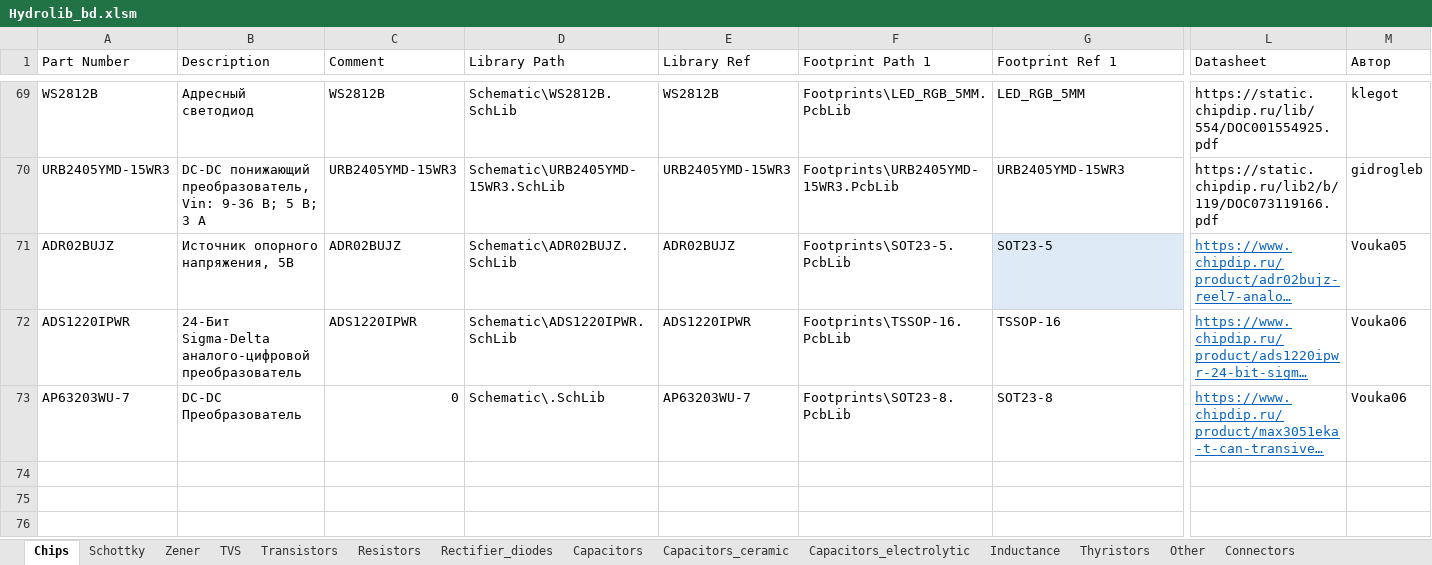
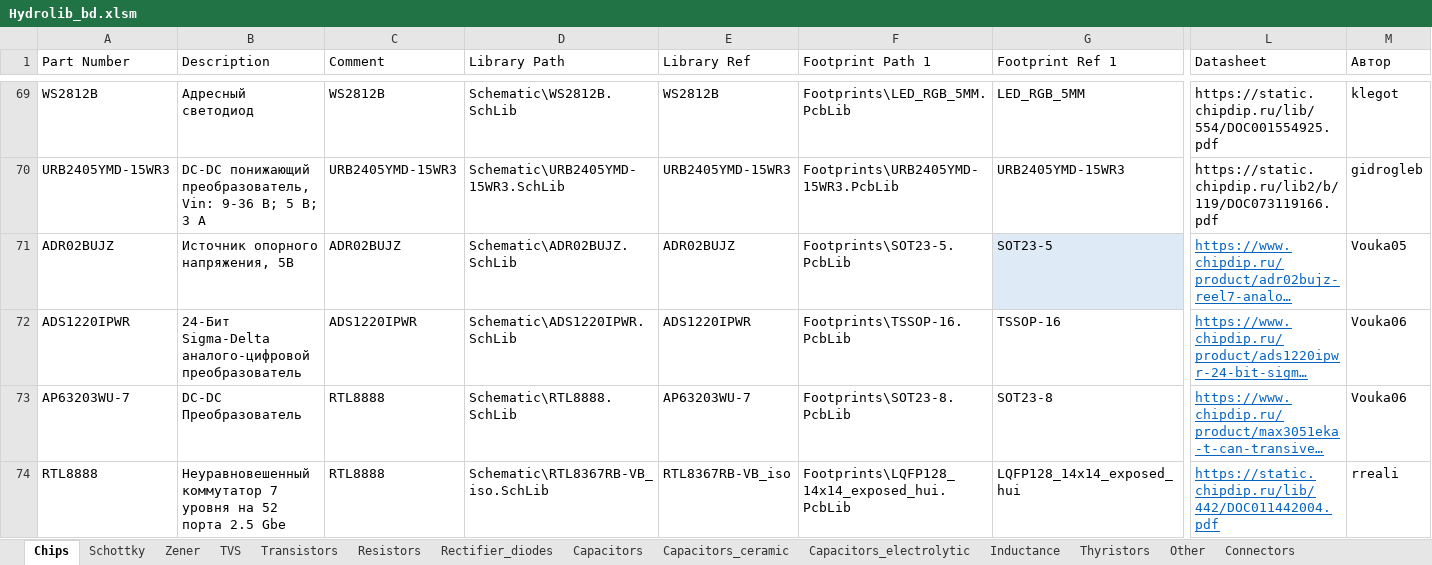
Before and after one commit to Svvyppy/Hydrolib, an Excel workbook: Database/Hydrolib_bd.xlsm, sheet Chips, drawn as a sheet; only a part is shown, gaps mark what is left out; long unchanged cells end in …; values as stored, in another font and other column widths than the file's, no borders; table styles not drawn; rows hold the shown columns only; the diff names each change by its address in the sheet, - before the commit and + after, or states it on an @@ line.

Commit message:
неуравновешеныый коммутатор 7 уровня 2.5 gbe

```diff
--- a/Database/Hydrolib_bd.xlsm (sheet Chips)
+++ b/Database/Hydrolib_bd.xlsm (sheet Chips)
-C73 (Comment): 0
+C73 (Comment): RTL8888
-D73 (Library Path): Schematic\.SchLib
+D73 (Library Path): Schematic\RTL8888.SchLib
+row 74: RTL8888 | Неуравновешенный коммутатор 7 уровня на 52 порта 2.5 Gbe | RTL8888 | Schematic\RTL8367RB-VB_iso.SchLib | RTL8367RB-VB_iso | Footprints\LQFP128_14x14_exposed_hui.PcbLib | LQFP128_14x14_exposed_hui | https://static.chipdip.ru/lib/442/DOC011442004.pdf | rreali
```
Also changed, not shown: sheet Connectors, 1 other file.
